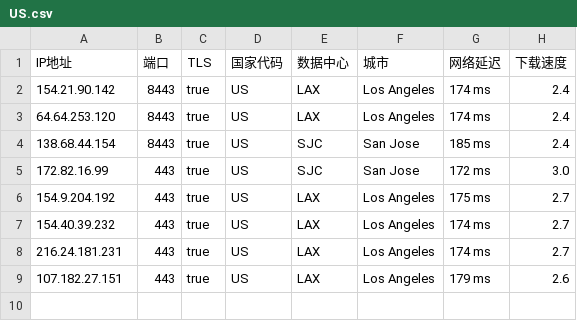
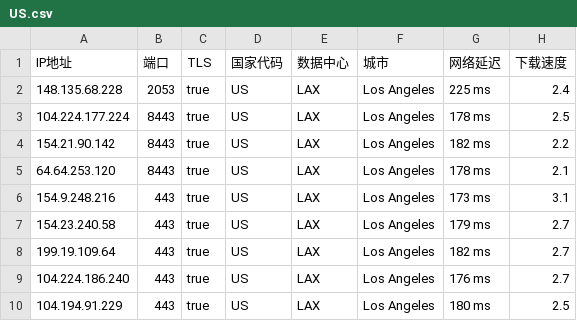
Before and after one commit to chuansuodiqiu/DownlodKV, a CSV file: US.csv, drawn as a sheet.

```diff
--- a/US.csv
+++ b/US.csv
@@ -1,9 +1,10 @@
 IP地址,端口,TLS,国家代码,数据中心,城市,网络延迟,下载速度
-154.21.90.142,8443,true,US,LAX,Los Angeles,174 ms,2.4
-64.64.253.120,8443,true,US,LAX,Los Angeles,174 ms,2.4
-138.68.44.154,8443,true,US,SJC,San Jose,185 ms,2.4
-172.82.16.99,443,true,US,SJC,San Jose,172 ms,3.0
-154.9.204.192,443,true,US,LAX,Los Angeles,175 ms,2.7
-154.40.39.232,443,true,US,LAX,Los Angeles,174 ms,2.7
-216.24.181.231,443,true,US,LAX,Los Angeles,174 ms,2.7
-107.182.27.151,443,true,US,LAX,Los Angeles,179 ms,2.6
+148.135.68.228,2053,true,US,LAX,Los Angeles,225 ms,2.4
+104.224.177.224,8443,true,US,LAX,Los Angeles,178 ms,2.5
+154.21.90.142,8443,true,US,LAX,Los Angeles,182 ms,2.2
+64.64.253.120,8443,true,US,LAX,Los Angeles,178 ms,2.1
+154.9.248.216,443,true,US,LAX,Los Angeles,173 ms,3.1
+154.23.240.58,443,true,US,LAX,Los Angeles,179 ms,2.7
+199.19.109.64,443,true,US,LAX,Los Angeles,182 ms,2.7
+104.224.186.240,443,true,US,LAX,Los Angeles,176 ms,2.7
+104.194.91.229,443,true,US,LAX,Los Angeles,180 ms,2.5
```
Also changed, not shown: 4 other files.
